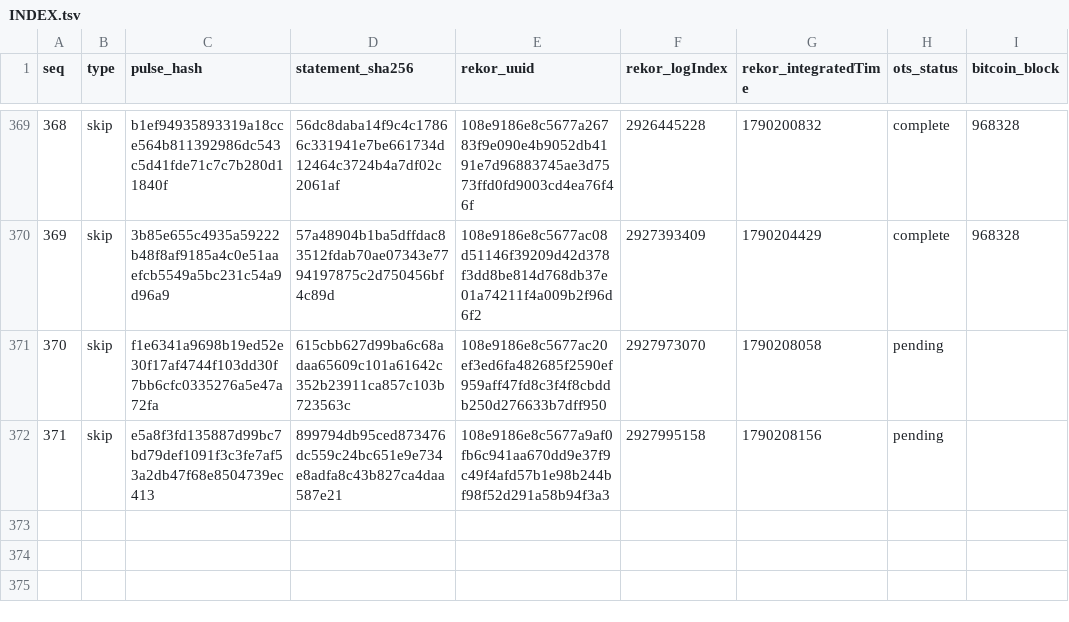
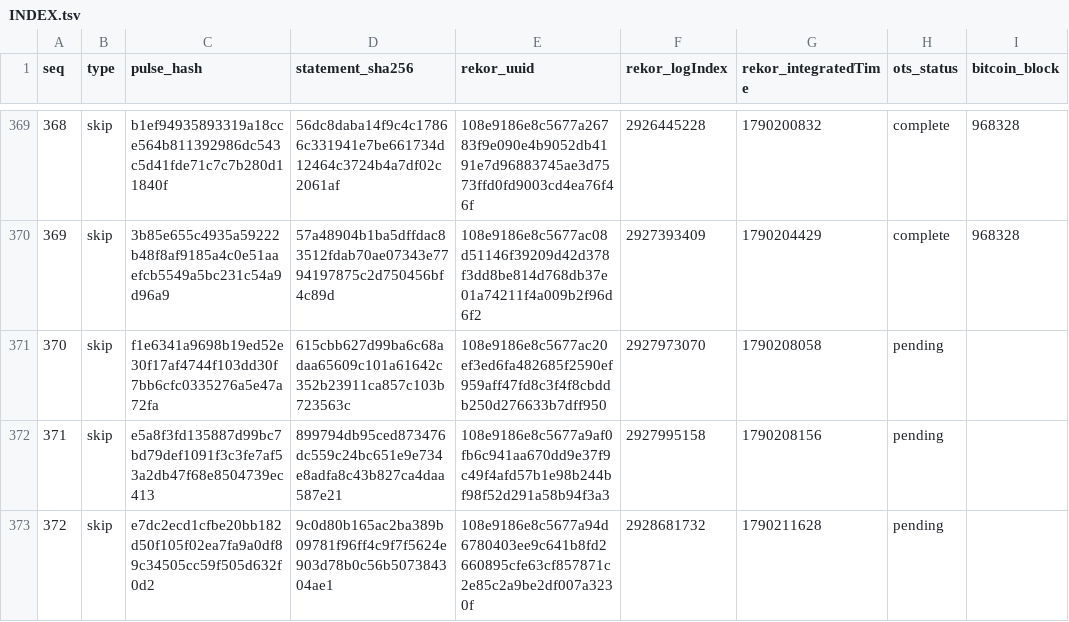
Before and after one commit to docdailey/qrng-beacon-log, a TSV file: INDEX.tsv, drawn as a sheet; only a part is shown, gaps mark what is left out; the diff names each change by its address in the sheet, - before the commit and + after, or states it on an @@ line.

Commit message:
anchors: 372 pulses anchored (run 35940973210)

```diff
--- a/INDEX.tsv
+++ b/INDEX.tsv
+row 373: 372 | skip | e7dc2ecd1cfbe20bb182d50f105f02ea7fa9a0df89c34505cc59f505d632f0d2 | 9c0d80b165ac2ba389b09781f96ff4c9f7f5624e903d78b0c56b507384304ae1 | 108e9186e8c5677a94d6780403ee9c641b8fd2660895cfe63cf857871c2e85c2a9be2df007a3230f | 2928681732 | 1790211628 | pending
```
Also changed, not shown: CHECKPOINTS.tsv, 5 other files.
